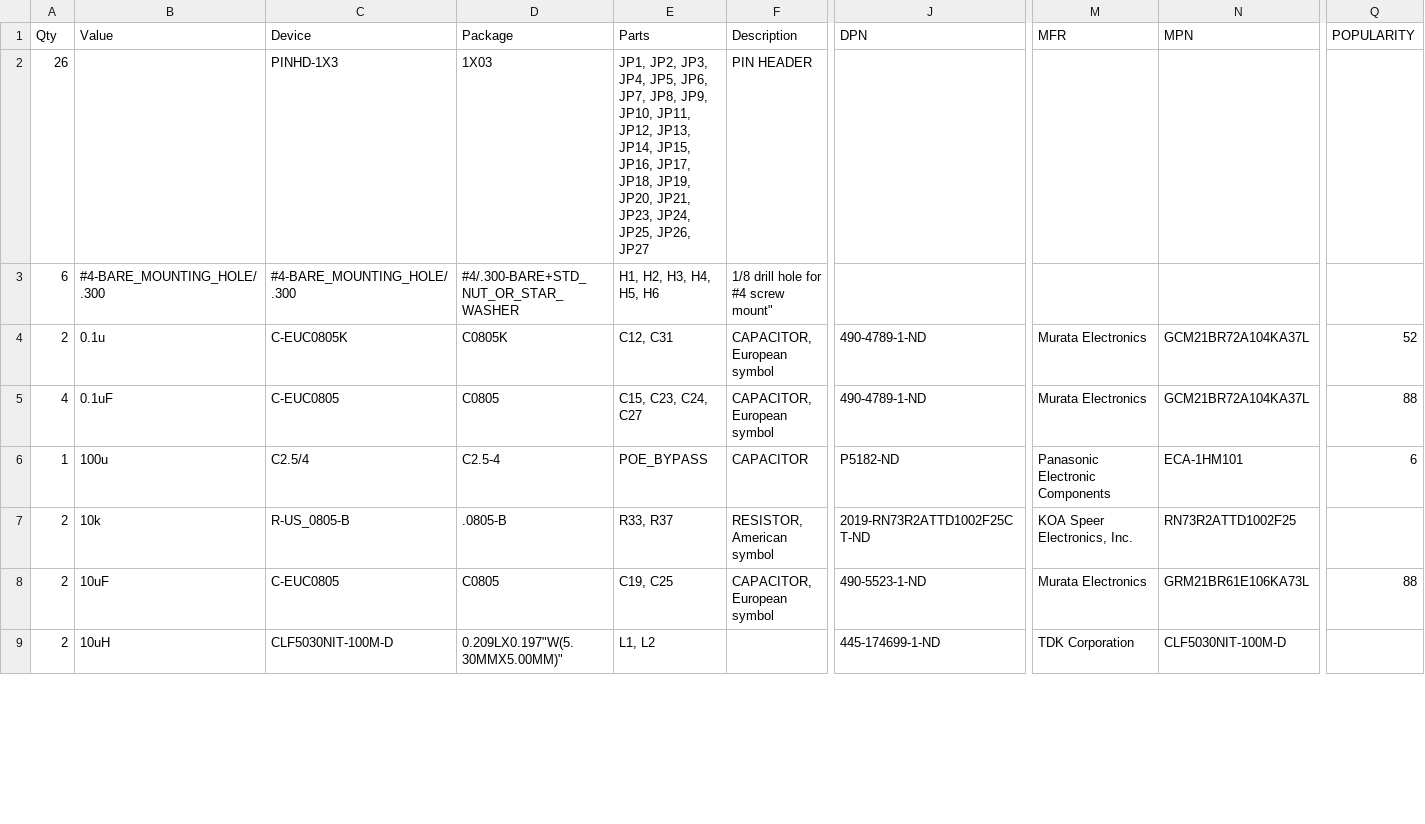
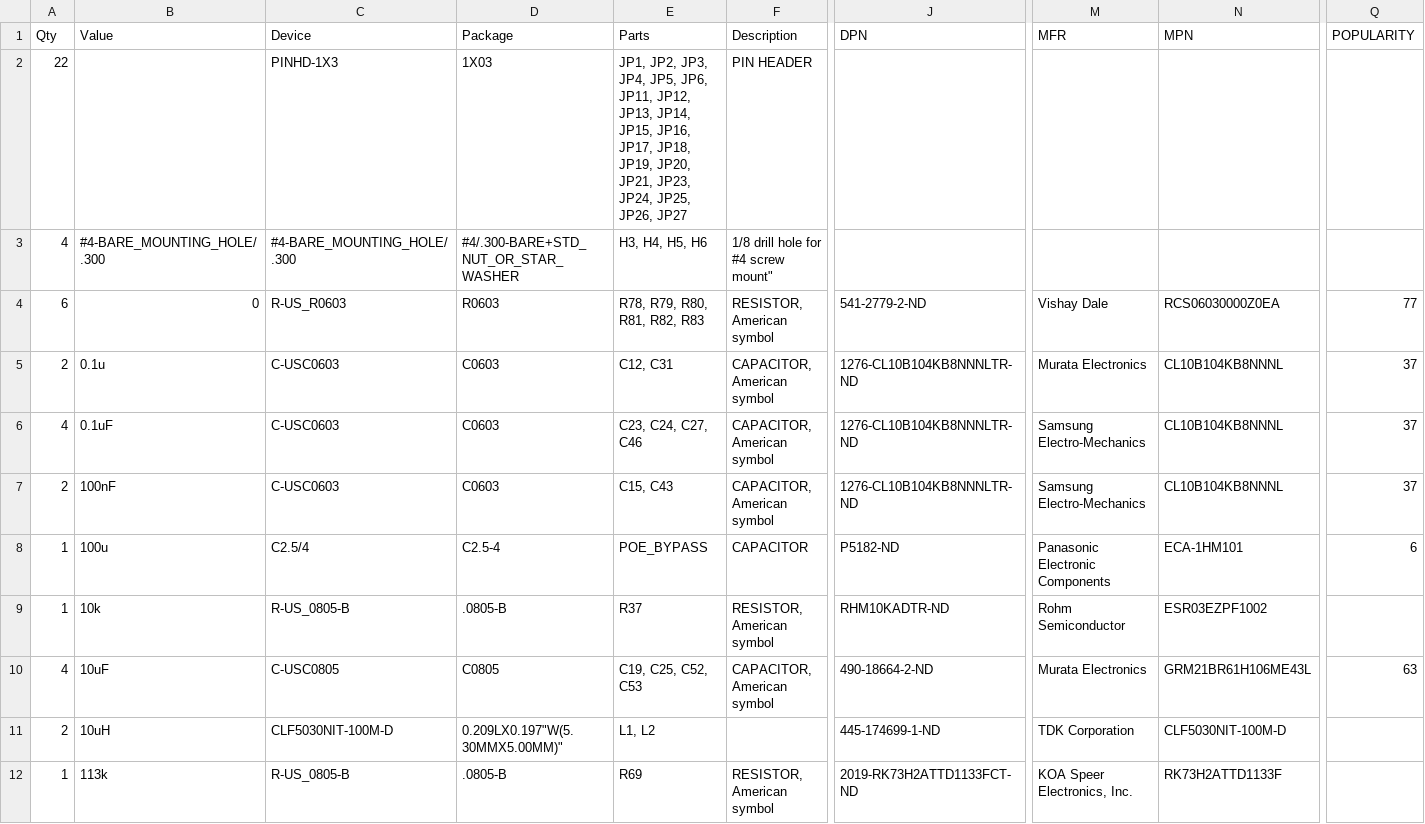
Before and after one commit to psas/tsar-hardware, a CSV file: tsar_SensorFrontEnd/tsar_SensorFrontEnd.csv, drawn as a sheet; only a part is shown, gaps mark what is left out; addresses are those after the commit; rows hold the shown columns only; the diff covers the shown part only; the diff names each change by its address in the sheet, - before the commit and + after, or states it on an @@ line.

```diff
--- a/tsar_SensorFrontEnd/tsar_SensorFrontEnd.csv
+++ b/tsar_SensorFrontEnd/tsar_SensorFrontEnd.csv
-A2 (Qty): 26
+A2 (Qty): 22
-E2 (Parts): …JP5, JP6, JP7, JP8, JP9, JP10, JP11, JP12,…
+E2 (Parts): …JP5, JP6, JP11, JP12,…
-A3 (Qty): 6
+A3 (Qty): 4
-E3 (Parts): H1, H2, H3, H4, H5, H6
+E3 (Parts): H3, H4, H5, H6
+row 4: 6 | 0 | R-US_R0603 | R0603 | R78, R79, R80, R81, R82, R83 | RESISTOR, American symbol | 541-2779-2-ND | Vishay Dale | RCS06030000Z0EA | 77
-C5 (Device): C-EUC0805K
+C5 (Device): C-USC0603
-D5 (Package): C0805K
+D5 (Package): C0603
-F5:F6 (Description): CAPACITOR, European symbol
+F5:F6 (Description): CAPACITOR, American symbol
-J5:J6 (DPN): 490-4789-1-ND
+J5:J6 (DPN): 1276-CL10B104KB8NNNLTR-ND
-N5:N6 (MPN): GCM21BR72A104KA37L
+N5:N6 (MPN): CL10B104KB8NNNL
-Q5 (POPULARITY): 52
+Q5 (POPULARITY): 37
-C6 (Device): C-EUC0805
+C6 (Device): C-USC0603
-D6 (Package): C0805
+D6 (Package): C0603
-E6 (Parts): C15, C23, C24, C27
+E6 (Parts): C23, C24, C27, C46
-M6 (MFR): Murata Electronics
+M6 (MFR): Samsung Electro-Mechanics
-Q6 (POPULARITY): 88
+Q6 (POPULARITY): 37
+row 7: 2 | 100nF | C-USC0603 | C0603 | C15, C43 | CAPACITOR, American symbol | 1276-CL10B104KB8NNNLTR-ND | Samsung Electro-Mechanics | CL10B104KB8NNNL | 37
-A9 (Qty): 2
+A9 (Qty): 1
-E9 (Parts): R33, R37
+E9 (Parts): R37
-J9 (DPN): 2019-RN73R2ATTD1002F25CT-ND
+J9 (DPN): RHM10KADTR-ND
-M9 (MFR): KOA Speer Electronics, Inc.
+M9 (MFR): Rohm Semiconductor
-N9 (MPN): RN73R2ATTD1002F25
+N9 (MPN): ESR03EZPF1002
-A10 (Qty): 2
+A10 (Qty): 4
-C10 (Device): C-EUC0805
+C10 (Device): C-USC0805
-E10 (Parts): C19, C25
+E10 (Parts): C19, C25, C52, C53
-F10 (Description): CAPACITOR, European symbol
+F10 (Description): CAPACITOR, American symbol
-J10 (DPN): 490-5523-1-ND
+J10 (DPN): 490-18664-2-ND
-N10 (MPN): GRM21BR61E106KA73L
+N10 (MPN): GRM21BR61H106ME43L
-Q10 (POPULARITY): 88
+Q10 (POPULARITY): 63
+row 12: 1 | 113k | R-US_0805-B | .0805-B | R69 | RESISTOR, American symbol | 2019-RK73H2ATTD1133FCT-ND | KOA Speer Electronics, Inc. | RK73H2ATTD1133F
```
Also changed, not shown: 7 added rows, 1 removed row and 45 edited cells elsewhere in this file, 4 other files.
